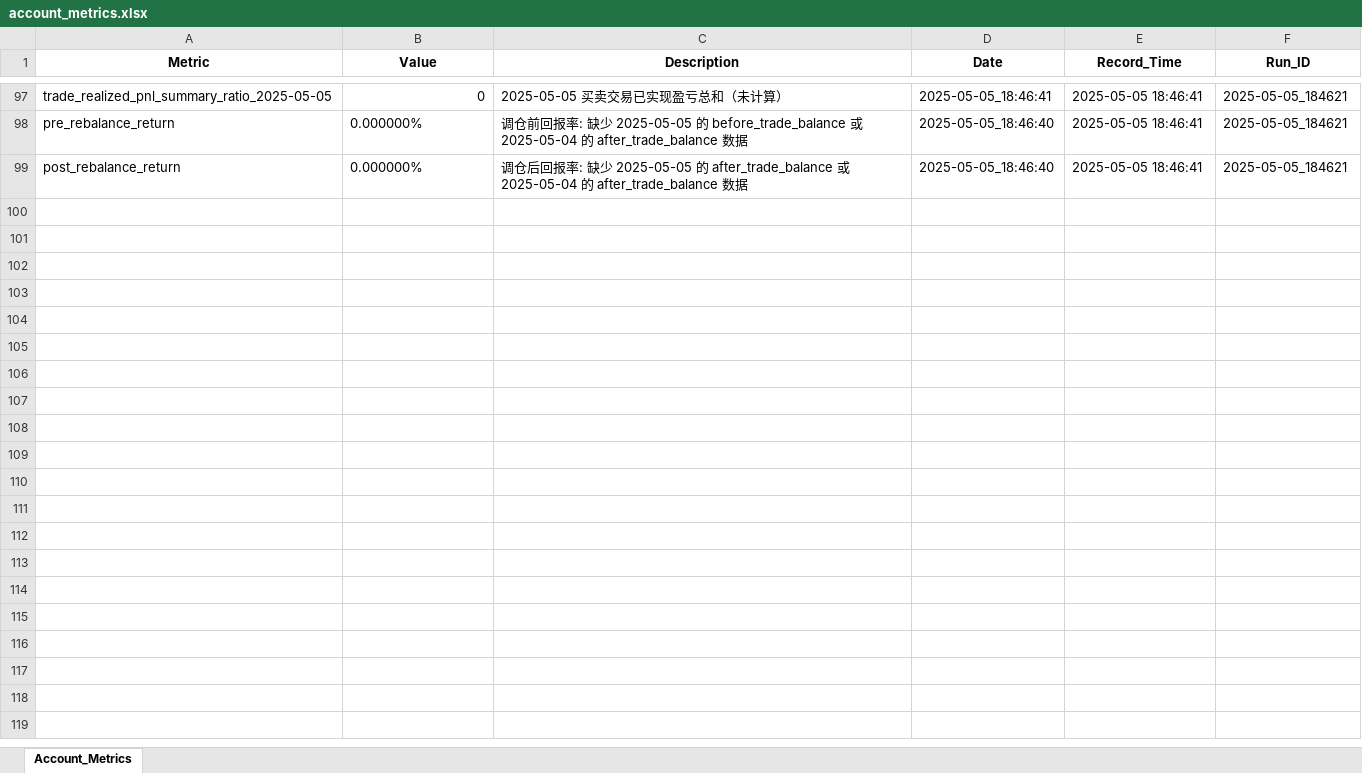
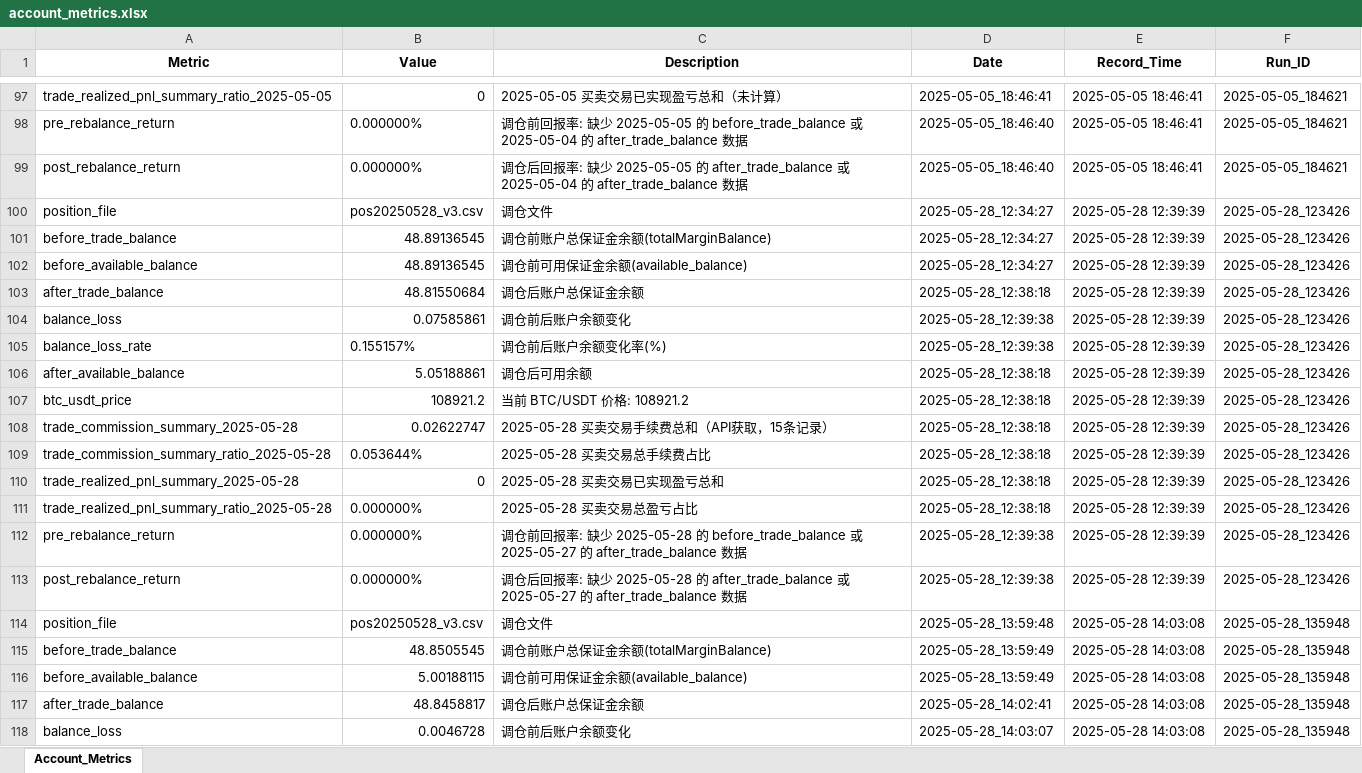
Before and after one commit to 3mofficial/sam_bnb_futures_limit_order, an Excel workbook: data/account_metrics.xlsx, sheet Account_Metrics, drawn as a sheet; only a part is shown, gaps mark what is left out; values as stored, in another font and other column widths than the file's, no borders; the diff covers the shown part only; the diff names each change by its address in the sheet, - before the commit and + after, or states it on an @@ line.

```diff
--- a/data/account_metrics.xlsx (sheet Account_Metrics)
+++ b/data/account_metrics.xlsx (sheet Account_Metrics)
+row 100: position_file | pos20250528_v3.csv | 调仓文件 | 2025-05-28_12:34:27 | 2025-05-28 12:39:39 | 2025-05-28_123426
+row 101: before_trade_balance | 48.89136545 | 调仓前账户总保证金余额(totalMarginBalance) | 2025-05-28_12:34:27 | 2025-05-28 12:39:39 | 2025-05-28_123426
+row 102: before_available_balance | 48.89136545 | 调仓前可用保证金余额(available_balance) | 2025-05-28_12:34:27 | 2025-05-28 12:39:39 | 2025-05-28_123426
+row 103: after_trade_balance | 48.81550684 | 调仓后账户总保证金余额 | 2025-05-28_12:38:18 | 2025-05-28 12:39:39 | 2025-05-28_123426
+row 104: balance_loss | 0.07585861 | 调仓前后账户余额变化 | 2025-05-28_12:39:38 | 2025-05-28 12:39:39 | 2025-05-28_123426
+row 105: balance_loss_rate | 0.155157% | 调仓前后账户余额变化率(%) | 2025-05-28_12:39:38 | 2025-05-28 12:39:39 | 2025-05-28_123426
+row 106: after_available_balance | 5.05188861 | 调仓后可用余额 | 2025-05-28_12:38:18 | 2025-05-28 12:39:39 | 2025-05-28_123426
+row 107: btc_usdt_price | 108921.2 | 当前 BTC/USDT 价格: 108921.2 | 2025-05-28_12:38:18 | 2025-05-28 12:39:39 | 2025-05-28_123426
+row 108: trade_commission_summary_2025-05-28 | 0.02622747 | 2025-05-28 买卖交易手续费总和（API获取，15条记录） | 2025-05-28_12:38:18 | 2025-05-28 12:39:39 | 2025-05-28_123426
+row 109: trade_commission_summary_ratio_2025-05-28 | 0.053644% | 2025-05-28 买卖交易总手续费占比 | 2025-05-28_12:38:18 | 2025-05-28 12:39:39 | 2025-05-28_123426
+row 110: trade_realized_pnl_summary_2025-05-28 | 0 | 2025-05-28 买卖交易已实现盈亏总和 | 2025-05-28_12:38:18 | 2025-05-28 12:39:39 | 2025-05-28_123426
+row 111: trade_realized_pnl_summary_ratio_2025-05-28 | 0.000000% | 2025-05-28 买卖交易总盈亏占比 | 2025-05-28_12:38:18 | 2025-05-28 12:39:39 | 2025-05-28_123426
+row 112: pre_rebalance_return | 0.000000% | 调仓前回报率: 缺少 2025-05-28 的 before_trade_balance 或 2025-05-27 的 after_trade_balance 数据 | 2025-05-28_12:39:38 | 2025-05-28 12:39:39 | 2025-05-28_123426
+row 113: post_rebalance_return | 0.000000% | 调仓后回报率: 缺少 2025-05-28 的 after_trade_balance 或 2025-05-27 的 after_trade_balance 数据 | 2025-05-28_12:39:38 | 2025-05-28 12:39:39 | 2025-05-28_123426
+row 114: position_file | pos20250528_v3.csv | 调仓文件 | 2025-05-28_13:59:48 | 2025-05-28 14:03:08 | 2025-05-28_135948
+row 115: before_trade_balance | 48.8505545 | 调仓前账户总保证金余额(totalMarginBalance) | 2025-05-28_13:59:49 | 2025-05-28 14:03:08 | 2025-05-28_135948
+row 116: before_available_balance | 5.00188115 | 调仓前可用保证金余额(available_balance) | 2025-05-28_13:59:49 | 2025-05-28 14:03:08 | 2025-05-28_135948
+row 117: after_trade_balance | 48.8458817 | 调仓后账户总保证金余额 | 2025-05-28_14:02:41 | 2025-05-28 14:03:08 | 2025-05-28_135948
+row 118: balance_loss | 0.0046728 | 调仓前后账户余额变化 | 2025-05-28_14:03:07 | 2025-05-28 14:03:08 | 2025-05-28_135948
```
Also changed, not shown: 124 added rows elsewhere in this sheet, data/position_analysis.xlsx, 12 other files.
